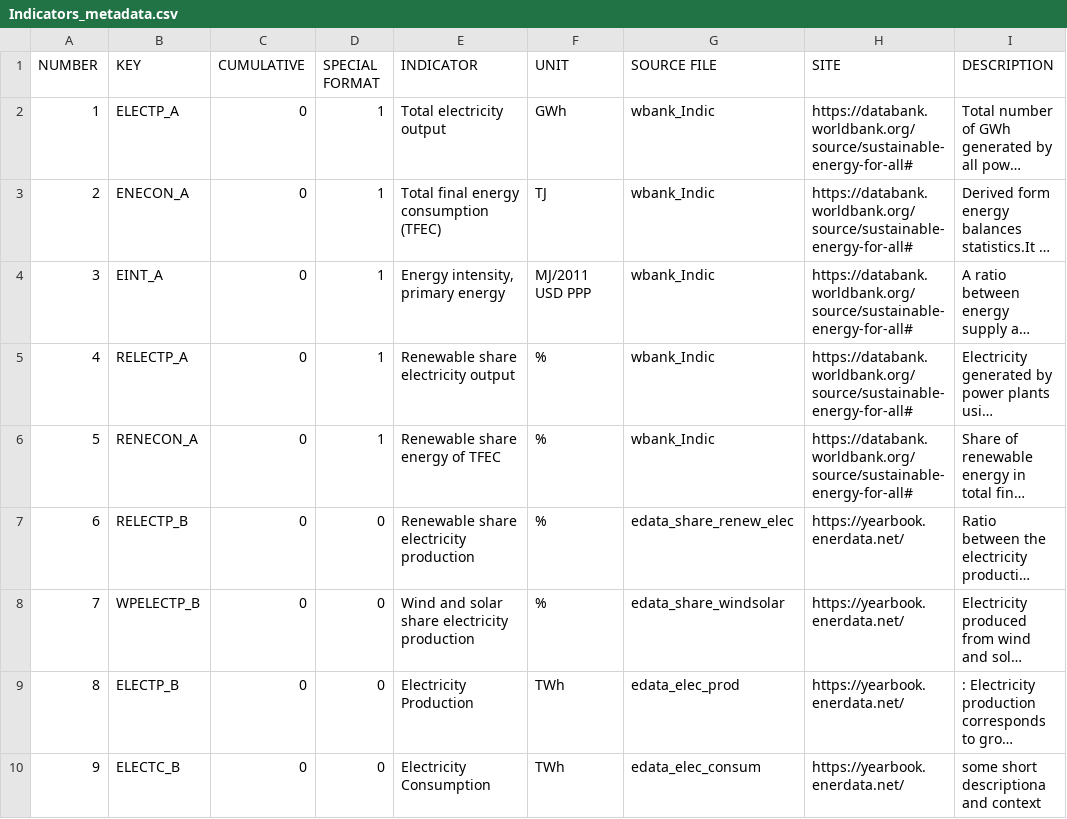
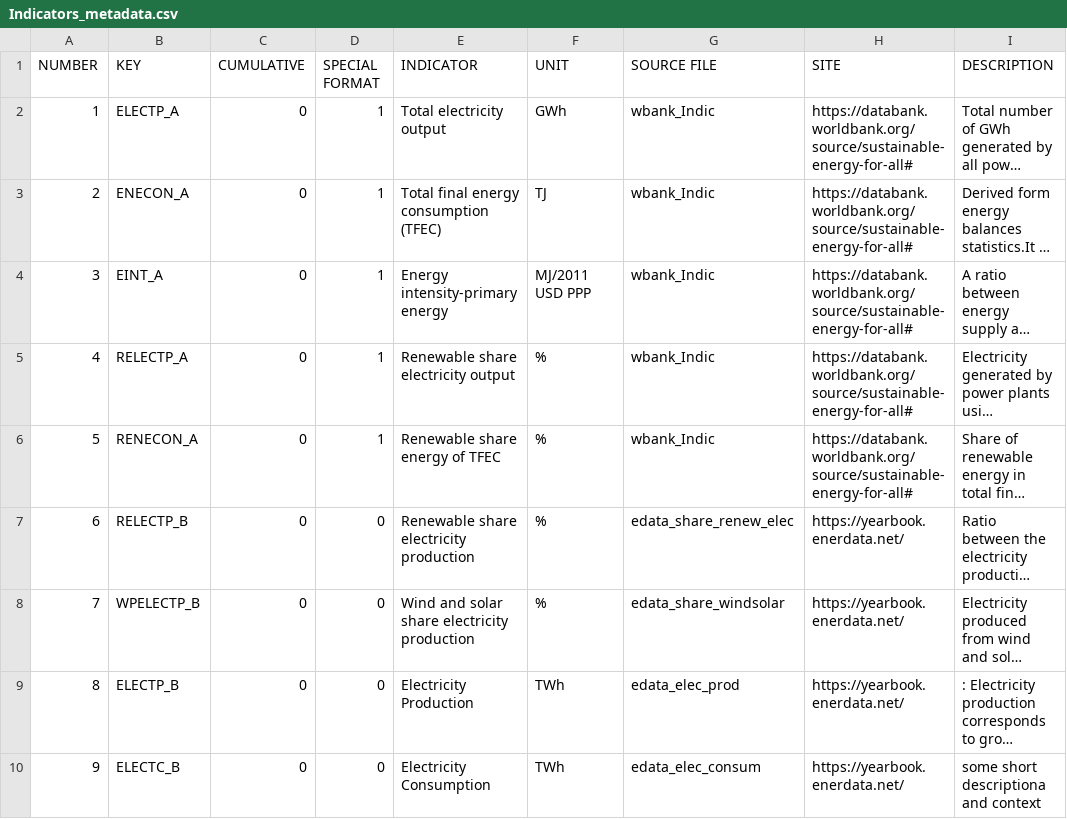
Before and after one commit to DataSciencePraktikumTUBerlin/DataAnalysis, a CSV file: Big_DF/Indicators_metadata.csv, drawn as a sheet; only a part is shown; long unchanged cells end in …; the diff names each change by its address in the sheet, - before the commit and + after, or states it on an @@ line.

```diff
--- a/Big_DF/Indicators_metadata.csv
+++ b/Big_DF/Indicators_metadata.csv
-E4 (INDICATOR): Energy intensity, primary energy
+E4 (INDICATOR): Energy intensity-primary energy
```
Also changed, not shown: Big_DF/source_data/Energy/wbank_Indic.csv, 13 other files.
